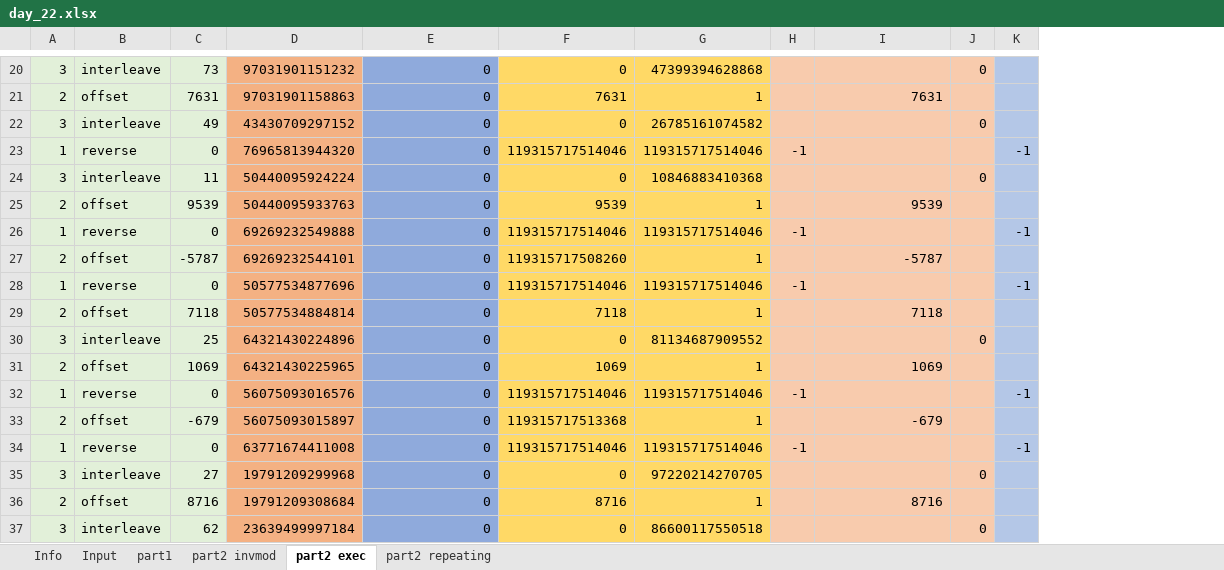
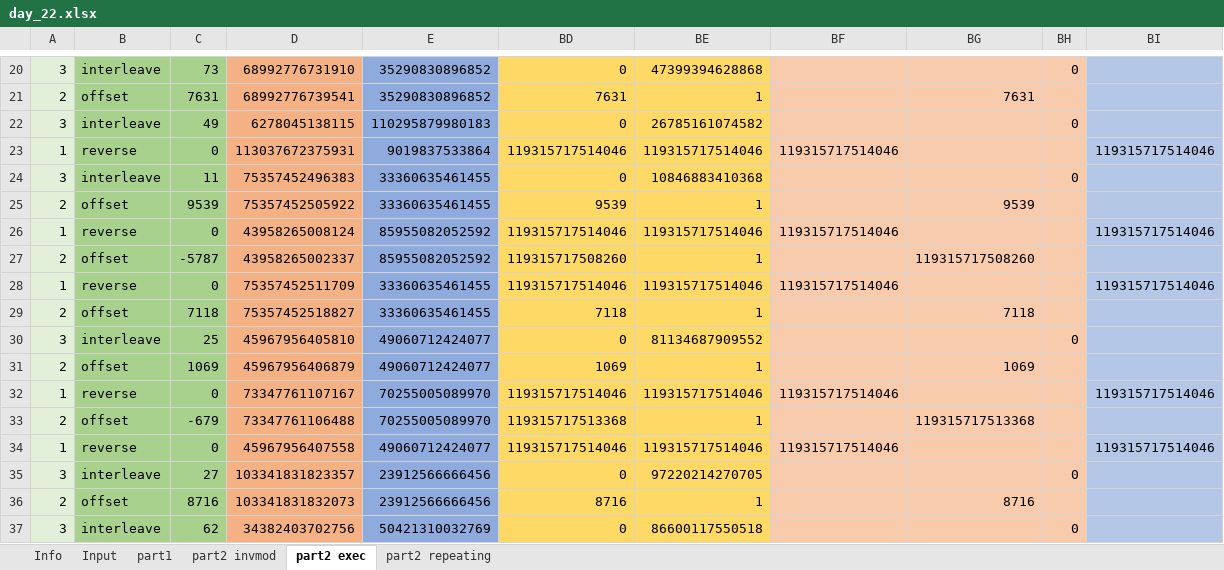
Before and after one commit to pengi/adventofcode, an Excel workbook: 2019/day_22.xlsx, sheet part2 exec, drawn as a sheet; only a part is shown, gaps mark what is left out; values as stored, in another font and other column widths than the file's, no borders; removed rows and columns are numbered as before the commit, all else as after; the diff covers the shown part only; the diff names each change by its address in the sheet, - before the commit and + after, or states it on an @@ line.

Commit message:
day 22 part 2: solved

```diff
--- a/2019/day_22.xlsx (sheet part2 exec)
+++ b/2019/day_22.xlsx (sheet part2 exec)
@@ column H hidden, rows 23-34: -1 |  |  | -1 |  | -1 |  |  |  | -1 |  | -1 @@
+column BF, rows 23-34: 119315717514046 |  |  | 119315717514046 |  | 119315717514046 |  |  |  | 119315717514046 |  | 119315717514046
@@ column K hidden, rows 23-34: -1 |  |  | -1 |  | -1 |  |  |  | -1 |  | -1 @@
+column BI, rows 23-34: 119315717514046 |  |  | 119315717514046 |  | 119315717514046 |  |  |  | 119315717514046 |  | 119315717514046
-B20:C37 fill: #E2F0D9
+B20:C37 fill: #A9D18E
-D20: 97031901151232
+D20: 68992776731910
-E20:E21: 0
+E20:E21: 35290830896852
-D21: 97031901158863
+D21: 68992776739541
-D22: 43430709297152
+D22: 6278045138115
-E22: 0
+E22: 110295879980183
-D23: 76965813944320
+D23: 113037672375931
-E23: 0
+E23: 9019837533864
-D24: 50440095924224
+D24: 75357452496383
-E24:E25: 0
+E24:E25: 33360635461455
-D25: 50440095933763
+D25: 75357452505922
-D26: 69269232549888
+D26: 43958265008124
-E26:E27: 0
+E26:E27: 85955082052592
-D27: 69269232544101
+D27: 43958265002337
-BG27: -5787
+BG27: 119315717508260
-D28: 50577534877696
+D28: 75357452511709
-E28:E29: 0
+E28:E29: 33360635461455
-D29: 50577534884814
+D29: 75357452518827
-D30: 64321430224896
+D30: 45967956405810
-E30:E31: 0
+E30:E31: 49060712424077
-D31: 64321430225965
+D31: 45967956406879
-D32: 56075093016576
+D32: 73347761107167
-E32:E33: 0
+E32:E33: 70255005089970
-D33: 56075093015897
+D33: 73347761106488
-BG33: -679
+BG33: 119315717513368
-D34: 63771674411008
+D34: 45967956407558
-E34: 0
+E34: 49060712424077
-D35: 19791209299968
+D35: 103341831823357
-E35:E36: 0
+E35:E36: 23912566666456
-D36: 19791209308684
+D36: 103341831832073
-D37: 23639499997184
+D37: 34382403702756
-E37: 0
+E37: 50421310032769
```
Also changed, not shown: 175 edited cells and cell formats elsewhere in this sheet, sheet part2 repeating, sheet Info, formulas that keep their value, hidden cells.
